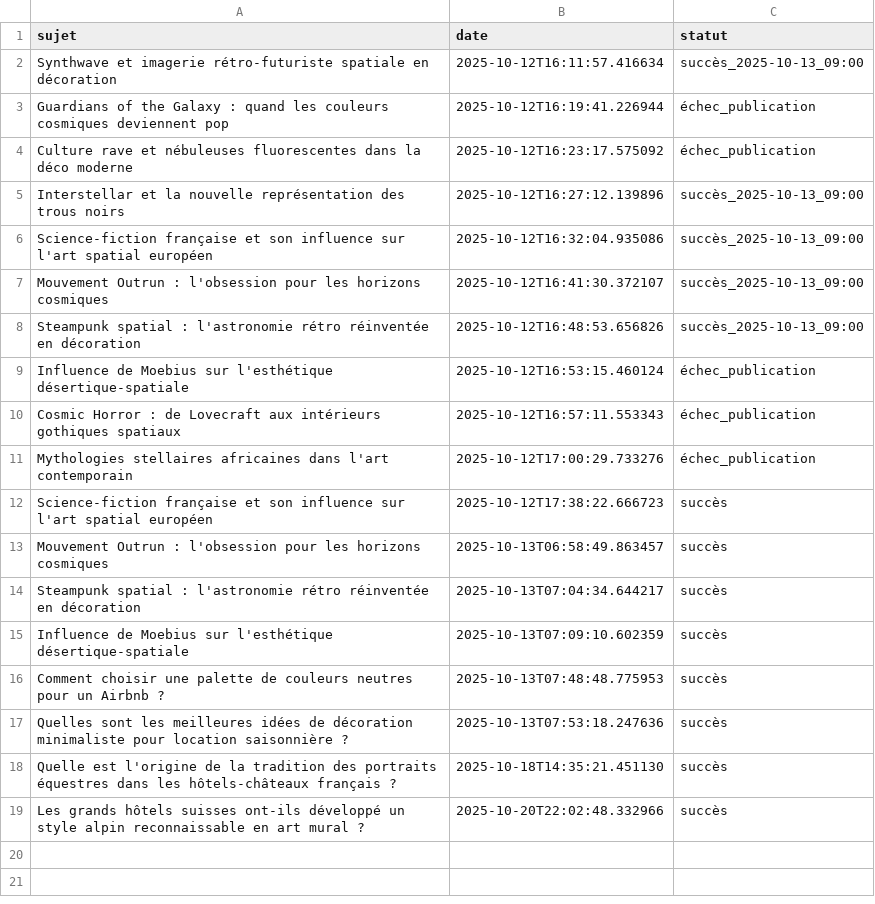
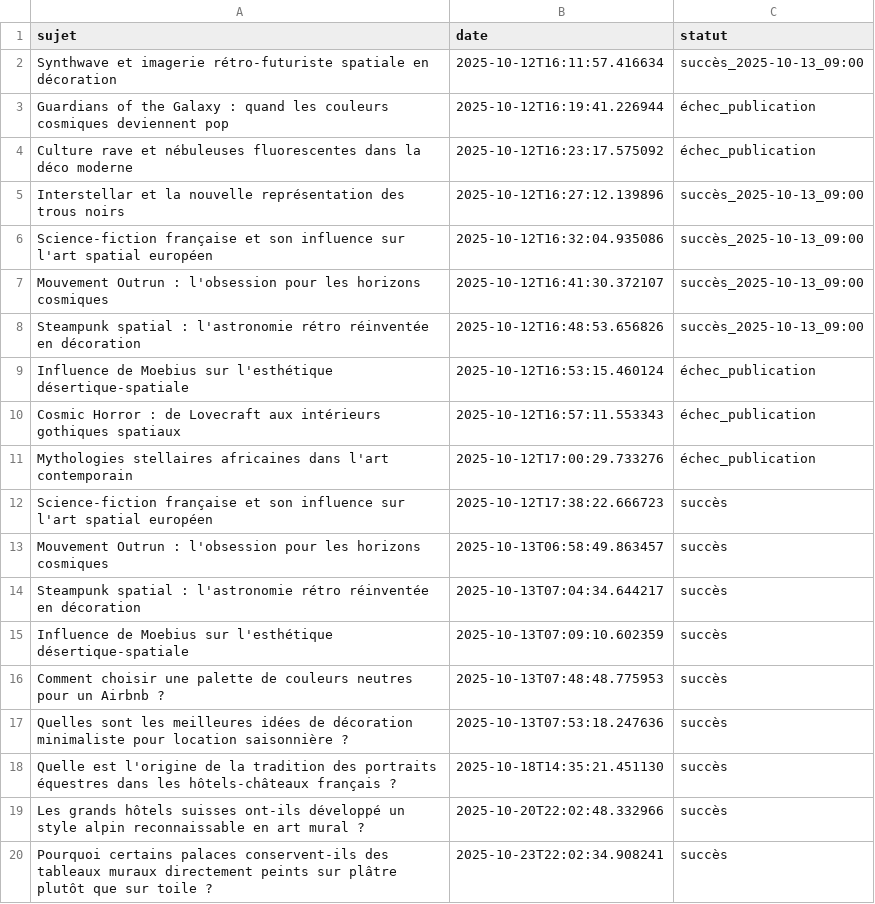
Before and after one commit to Metalosmose21/hotel-luxe-2, a CSV file: sujets_traites.csv, drawn as a sheet; the diff names each change by its address in the sheet, - before the commit and + after, or states it on an @@ line.

```diff
--- a/sujets_traites.csv
+++ b/sujets_traites.csv
+row 20: Pourquoi certains palaces conservent-ils des tableaux muraux directement peints sur plâtre plutôt que sur toile ? | 2025-10-23T22:02:34.908241 | succès
```
Also changed, not shown: sujets.csv.
